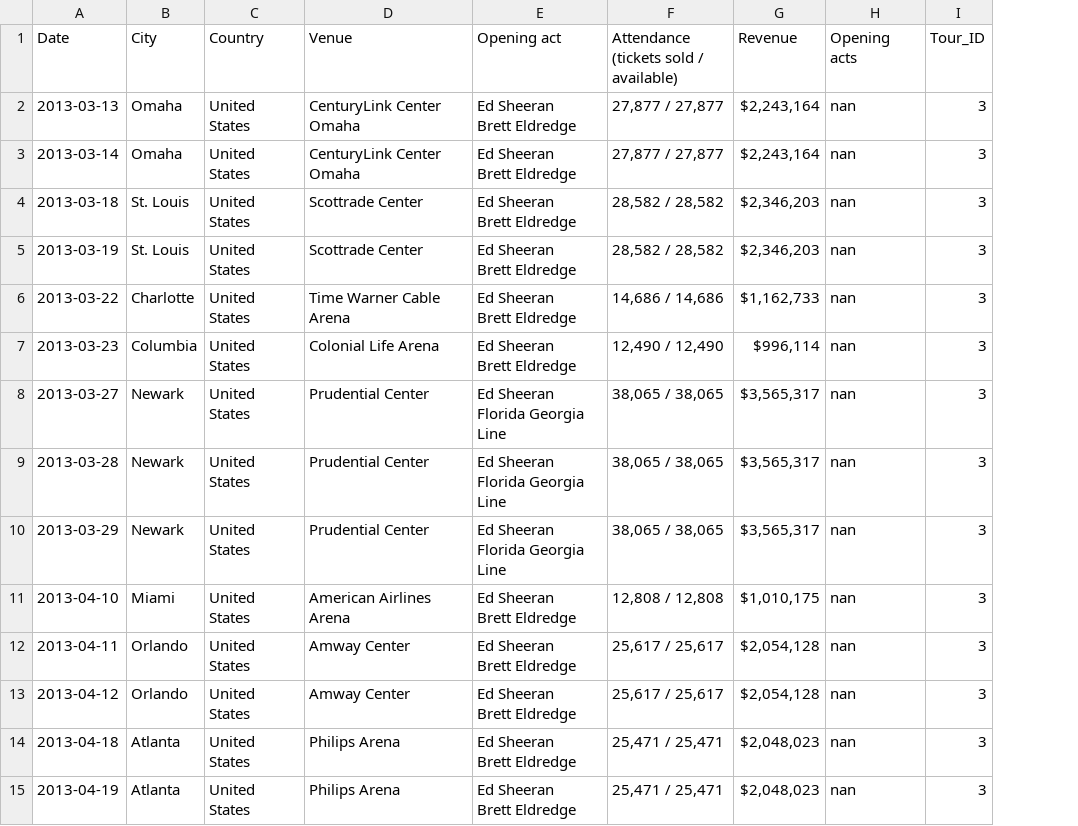
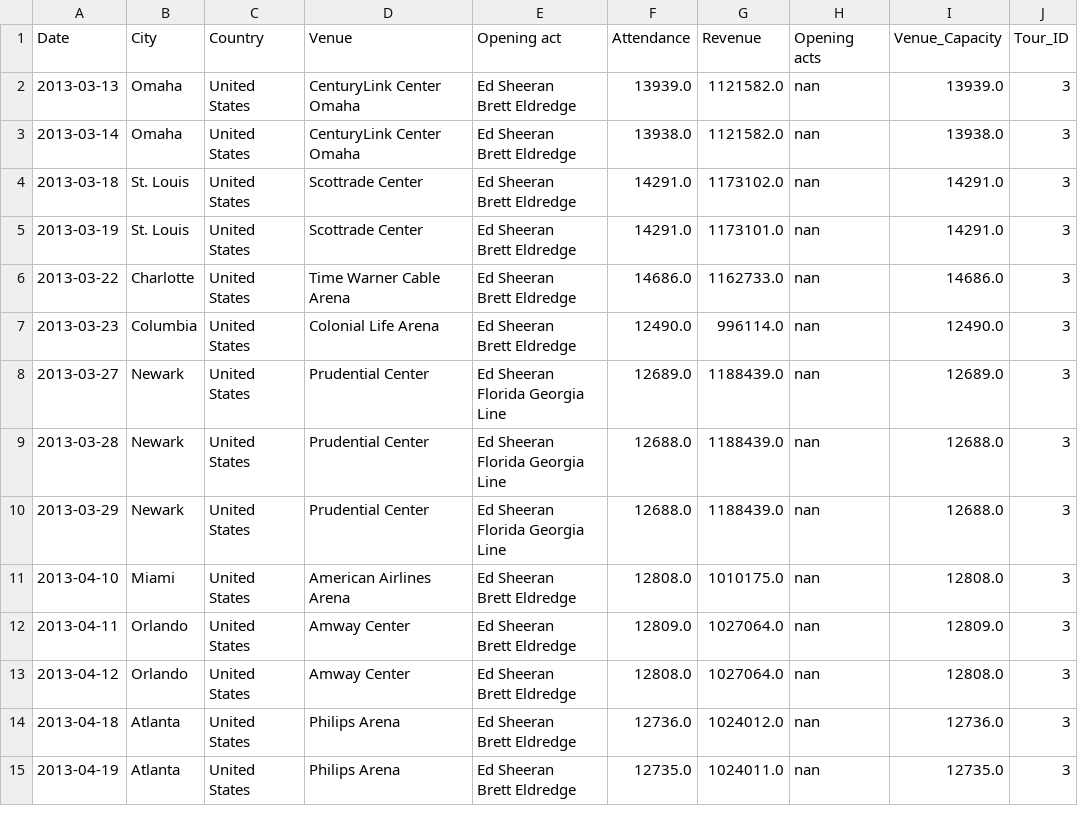
Before and after one commit to masihkap/theModelsTour, a CSV file: RedTour.csv, drawn as a sheet; only a part is shown; removed rows and columns are numbered as before the commit, all else as after; the diff covers the shown part only; the diff names each change by its address in the sheet, - before the commit and + after, or states it on an @@ line.

```diff
--- a/RedTour.csv
+++ b/RedTour.csv
-column F, rows 1-15: Attendance (tickets sold / available) | 27,877 / 27,877 | 27,877 / 27,877 | 28,582 / 28,582 | 28,582 / 28,582 | 14,686 / 14,686 | 12,490 / 12,490 | 38,065 / 38,065 | 38,065 / 38,065 | 38,065 / 38,065 | 12,808 / 12,808 | 25,617 / 25,617 | 25,617 / 25,617 | 25,471 / 25,471 | 25,471 / 25,471
+column F (Attendance), rows 2-15: 13939.0 | 13938.0 | 14291.0 | 14291.0 | 14686.0 | 12490.0 | 12689.0 | 12688.0 | 12688.0 | 12808.0 | 12809.0 | 12808.0 | 12736.0 | 12735.0
+column I (Venue_Capacity), rows 2-15: 13939.0 | 13938.0 | 14291.0 | 14291.0 | 14686.0 | 12490.0 | 12689.0 | 12688.0 | 12688.0 | 12808.0 | 12809.0 | 12808.0 | 12736.0 | 12735.0
-G2:G3 (Revenue): $2,243,164
+G2:G3 (Revenue): 1121582.0
-G4 (Revenue): $2,346,203
+G4 (Revenue): 1173102.0
-G5 (Revenue): $2,346,203
+G5 (Revenue): 1173101.0
-G6 (Revenue): $1,162,733
+G6 (Revenue): 1162733.0
-G7 (Revenue): $996,114
+G7 (Revenue): 996114.0
-G8:G10 (Revenue): $3,565,317
+G8:G10 (Revenue): 1188439.0
-G11 (Revenue): $1,010,175
+G11 (Revenue): 1010175.0
-G12:G13 (Revenue): $2,054,128
+G12:G13 (Revenue): 1027064.0
-G14 (Revenue): $2,048,023
+G14 (Revenue): 1024012.0
-G15 (Revenue): $2,048,023
+G15 (Revenue): 1024011.0
```
Also changed, not shown: 72 edited cells elsewhere in this file, ErasTour.csv, StadiumList.csv, 16 other files.
